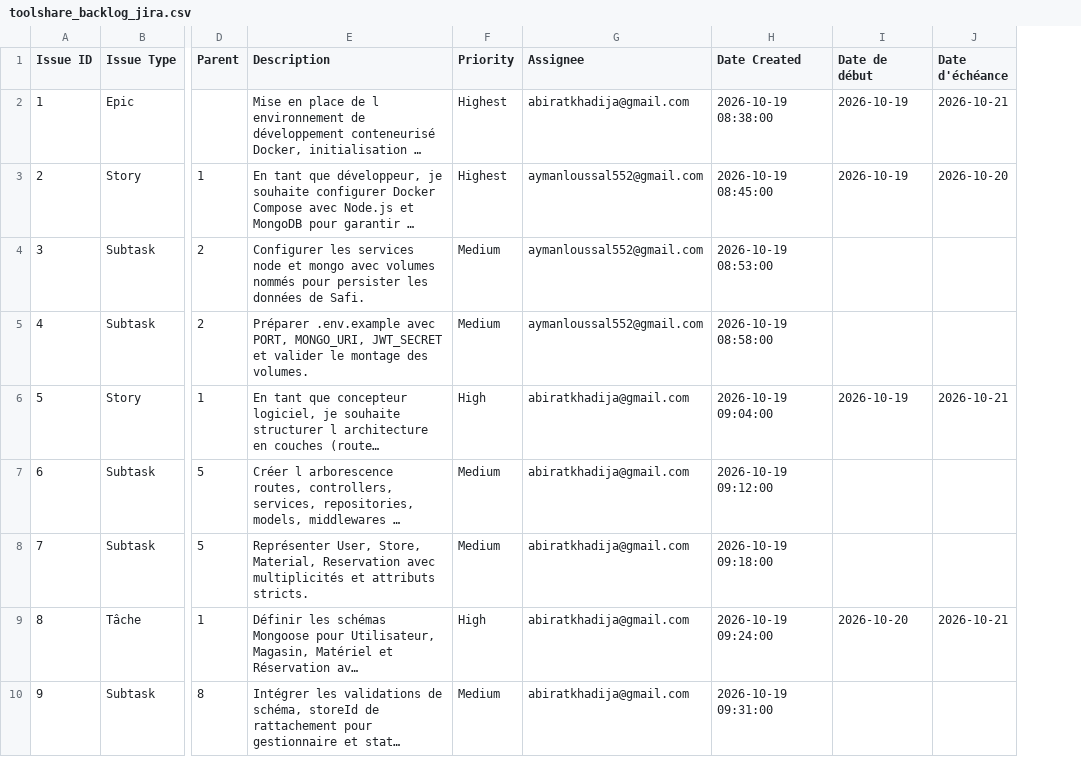
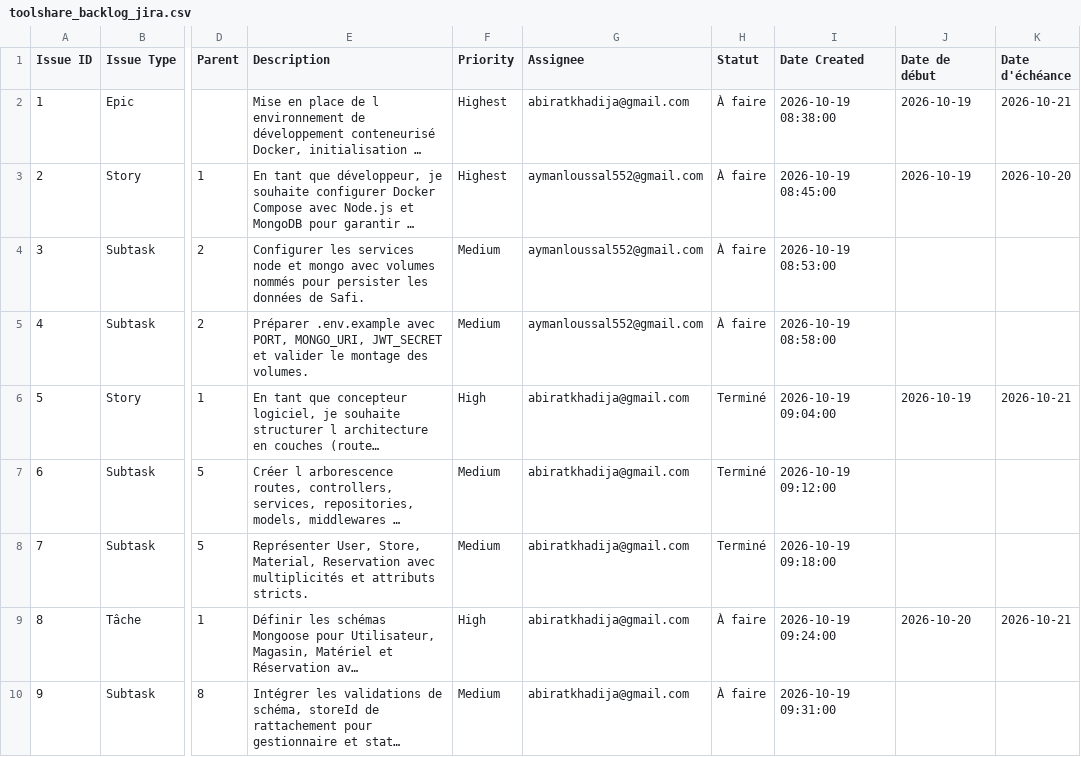
Before and after one commit to khadijaabirat/ToolShare, a CSV file: toolshare_backlog_jira.csv, drawn as a sheet; only a part is shown, gaps mark what is left out; long unchanged cells end in …; the diff names each change by its address in the sheet, - before the commit and + after, or states it on an @@ line.

```diff
--- a/toolshare_backlog_jira.csv
+++ b/toolshare_backlog_jira.csv
+column H (Statut), rows 2-10: À faire | À faire | À faire | À faire | Terminé | Terminé | Terminé | À faire | À faire
```
Also changed, not shown: 13 other files.
